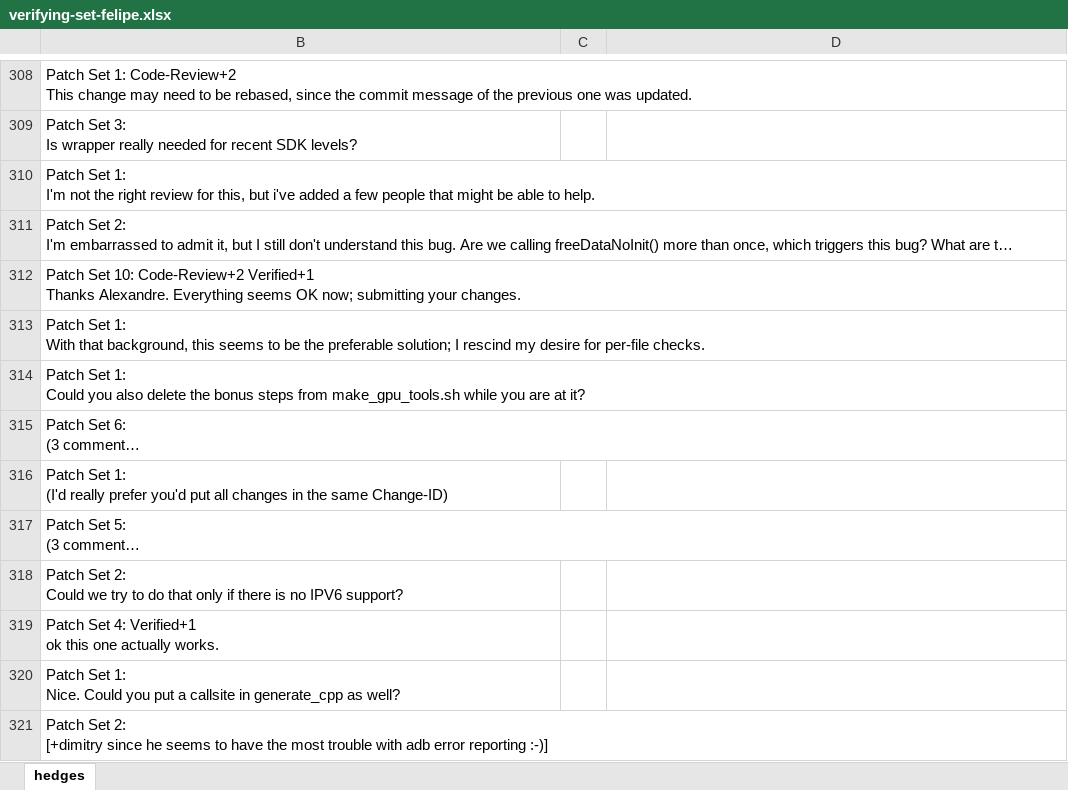
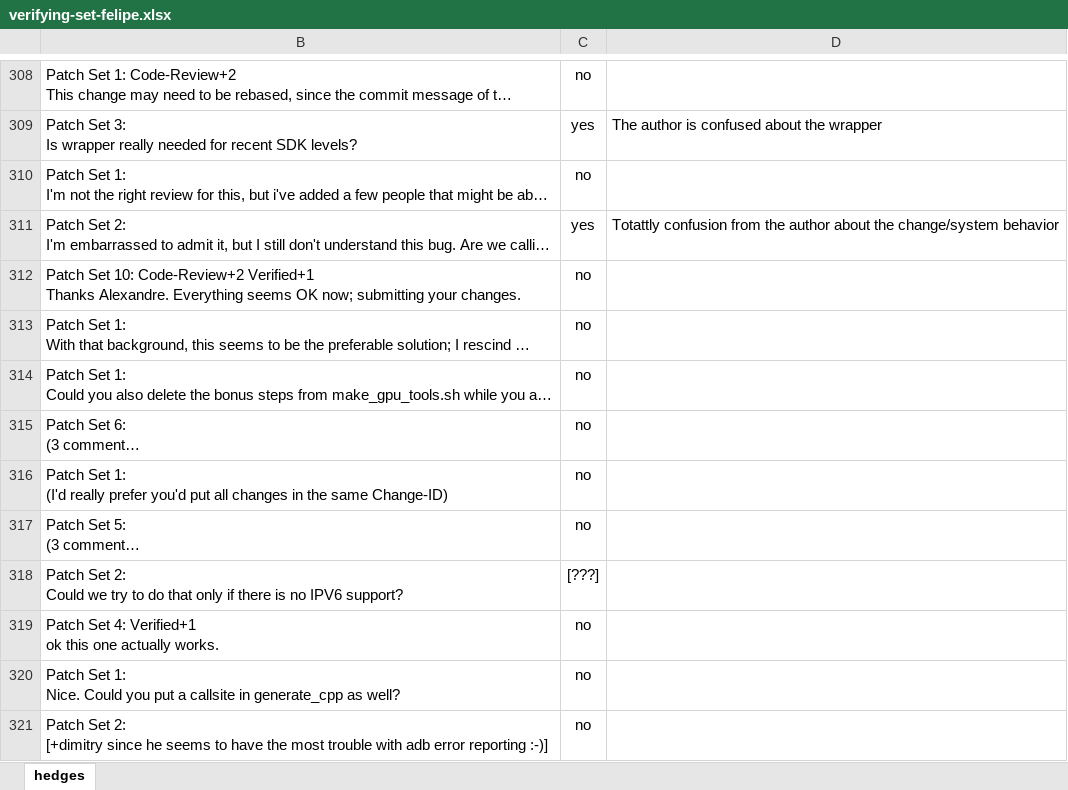
Before and after one commit to t-liu93/workspace-solr, an Excel workbook: SolrScripts/results-gc/set-verifying/verifying-set-felipe.xlsx, sheet hedges, drawn as a sheet; only a part is shown, gaps mark what is left out; long unchanged cells end in …; values as stored, in another font and other column widths than the file's, no borders; conditional formats not drawn; the diff covers the shown part only; the diff names each change by its address in the sheet, - before the commit and + after, or states it on an @@ line.

```diff
--- a/SolrScripts/results-gc/set-verifying/verifying-set-felipe.xlsx (sheet hedges)
+++ b/SolrScripts/results-gc/set-verifying/verifying-set-felipe.xlsx (sheet hedges)
-C308: (empty)
+C308: no
-C309: (empty)
+C309: yes
-D309: (empty)
+D309: The author is confused about the wrapper
-C310: (empty)
+C310: no
-C311: (empty)
+C311: yes
-D311: (empty)
+D311: Totattly confusion from the author about the change/system behavior
-C312:C317: (empty)
+C312:C317: no
-C318: (empty)
+C318: [???]
-C319:C321: (empty)
+C319:C321: no
```
Also changed, not shown: 70 edited cells elsewhere in this sheet.
